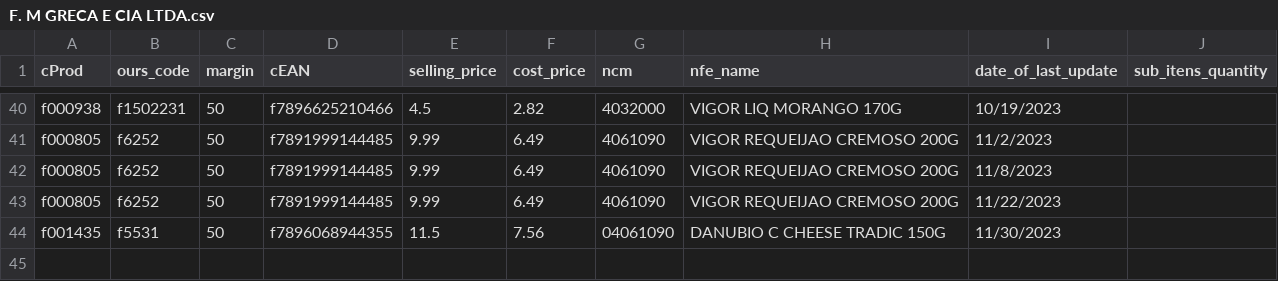
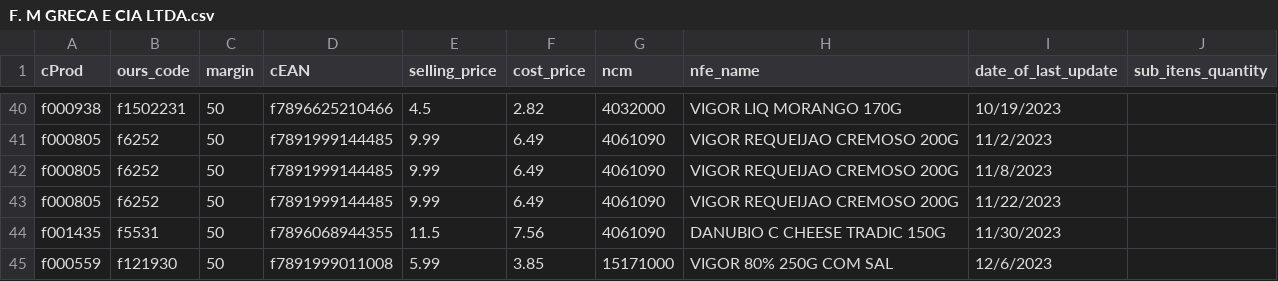
Before and after one commit to I3run01/bot-update-price-python, a CSV file: database/F. M GRECA E CIA LTDA.csv, drawn as a sheet; only a part is shown, gaps mark what is left out.

```diff
--- a/database/F. M GRECA E CIA LTDA.csv
+++ b/database/F. M GRECA E CIA LTDA.csv
@@ -43,2 +43,3 @@ f000805,f6252,50,f7891999144485,9.99,6.49,4061090,VIGOR REQUEIJAO CREMOSO 200G,1
 f000805,f6252,50,f7891999144485,9.99,6.49,4061090,VIGOR REQUEIJAO CREMOSO 200G,11/22/2023,
-f001435,f5531,50,f7896068944355,11.5,7.56,04061090,DANUBIO C CHEESE TRADIC 150G,11/30/2023,
+f001435,f5531,50,f7896068944355,11.5,7.56,4061090,DANUBIO C CHEESE TRADIC 150G,11/30/2023,
+f000559,f121930,50,f7891999011008,5.99,3.85,15171000,VIGOR 80% 250G COM SAL,12/6/2023,
```
Also changed, not shown: database/TRIUNFANTE PARANA ALIMENTOS LTDA.csv, 2 other files.
